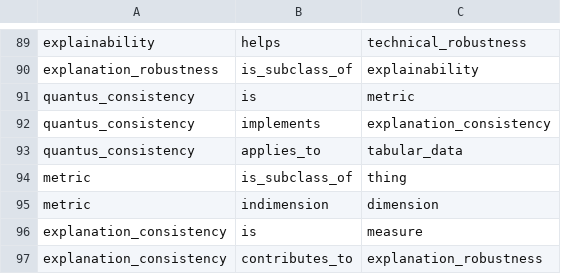
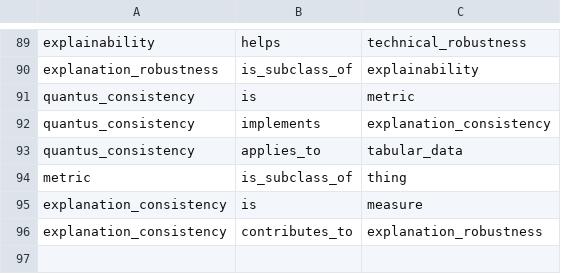
Before and after one commit to islammesabah/KBExtraction, a CSV file: data/seed/triplets.csv, drawn as a sheet; only a part is shown, gaps mark what is left out; the diff names each change by its address in the sheet, - before the commit and + after, or states it on an @@ line.

```diff
--- a/data/seed/triplets.csv
+++ b/data/seed/triplets.csv
-row 95: metric | indimension | dimension
```
Also changed, not shown: 58 other files.
